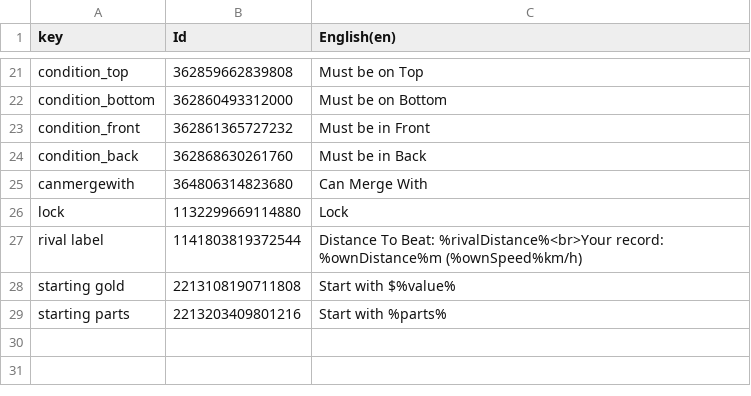
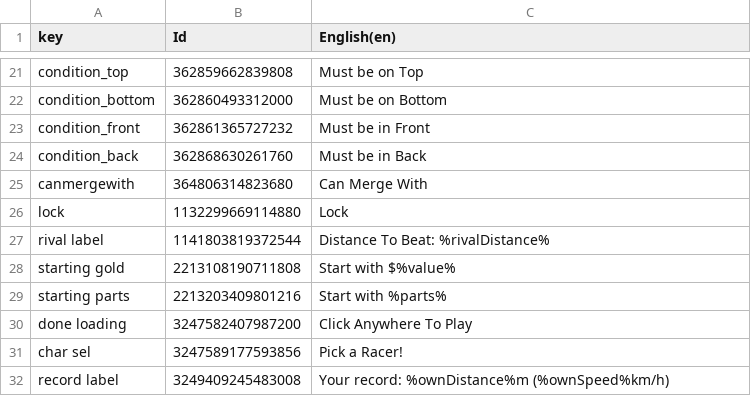
Before and after one commit to Yupsilon527/spessmen, a CSV file: Assets/AddressableAssetsData/Localization/csv/UI Table.csv, drawn as a sheet; only a part is shown, gaps mark what is left out; the diff names each change by its address in the sheet, - before the commit and + after, or states it on an @@ line.

```diff
--- a/Assets/AddressableAssetsData/Localization/csv/UI Table.csv
+++ b/Assets/AddressableAssetsData/Localization/csv/UI Table.csv
-C27 (English(en)): …To Beat: %rivalDistance%<br>Your record: %ownDistance%m (%ownSpeed%km/h)
+C27 (English(en)): …To Beat: %rivalDistance%
+row 30: done loading | 3247582407987200 | Click Anywhere To Play
+row 31: char sel | 3247589177593856 | Pick a Racer!
+row 32: record label | 3249409245483008 | Your record: %ownDistance%m (%ownSpeed%km/h)
```
Also changed, not shown: 14 other files.
